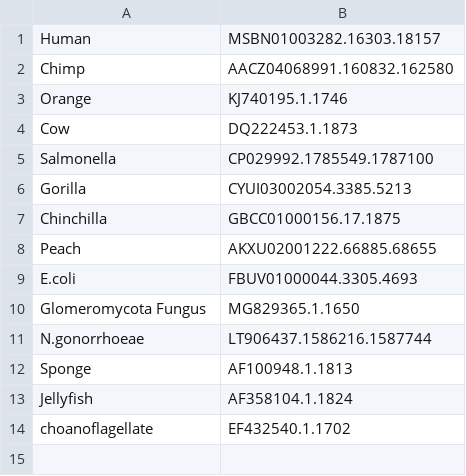
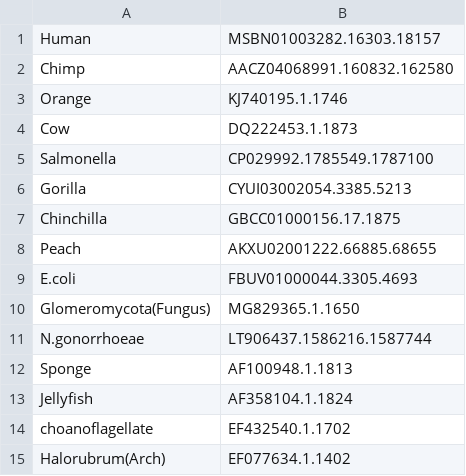
Before and after one commit to TahaAslani/16S_rRNA_phylogeny, a CSV file: test_species.csv, drawn as a sheet.

Commit message:
Update test_species.csv

```diff
--- a/test_species.csv
+++ b/test_species.csv
@@ -9,3 +9,3 @@ Peach,AKXU02001222.66885.68655
 E.coli,FBUV01000044.3305.4693
-Glomeromycota Fungus,MG829365.1.1650
+Glomeromycota(Fungus),MG829365.1.1650
 N.gonorrhoeae,LT906437.1586216.1587744
@@ -14 +14,2 @@ Jellyfish,AF358104.1.1824
 choanoflagellate,EF432540.1.1702
+Halorubrum(Arch),EF077634.1.1402
```
